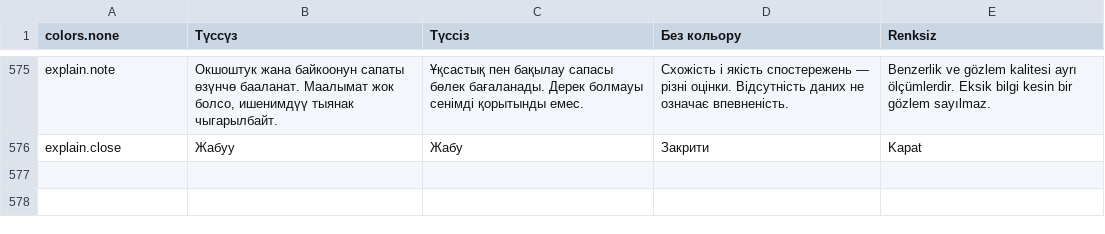
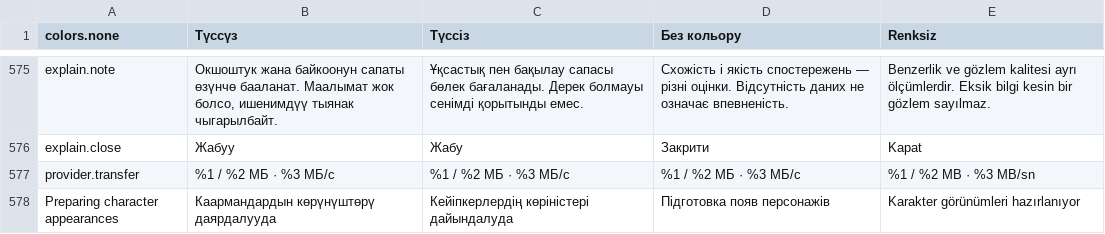
Before and after one commit to Pozit1vchic/Parallel-Finder, a TSV file: tools/localization/catalog.tsv, drawn as a sheet; only a part is shown, gaps mark what is left out.

Commit message:
feat(provider): bound parallel transfers, resume safely and expose cancellation

```diff
--- a/tools/localization/catalog.tsv
+++ b/tools/localization/catalog.tsv
@@ -576 +576,3 @@ explain.note|Окшоштук жана байкоонун сапаты өзүн
 explain.close|Жабуу|Жабу|Закрити|Kapat
+provider.transfer|%1 / %2 МБ · %3 МБ/с|%1 / %2 МБ · %3 МБ/с|%1 / %2 МБ · %3 МБ/с|%1 / %2 MB · %3 MB/sn
+Preparing character appearances|Каармандардын көрүнүштөрү даярдалууда|Кейіпкерлердің көріністері дайындалуда|Підготовка появ персонажів|Karakter görünümleri hazırlanıyor
```
Also changed, not shown: 12 other files.
